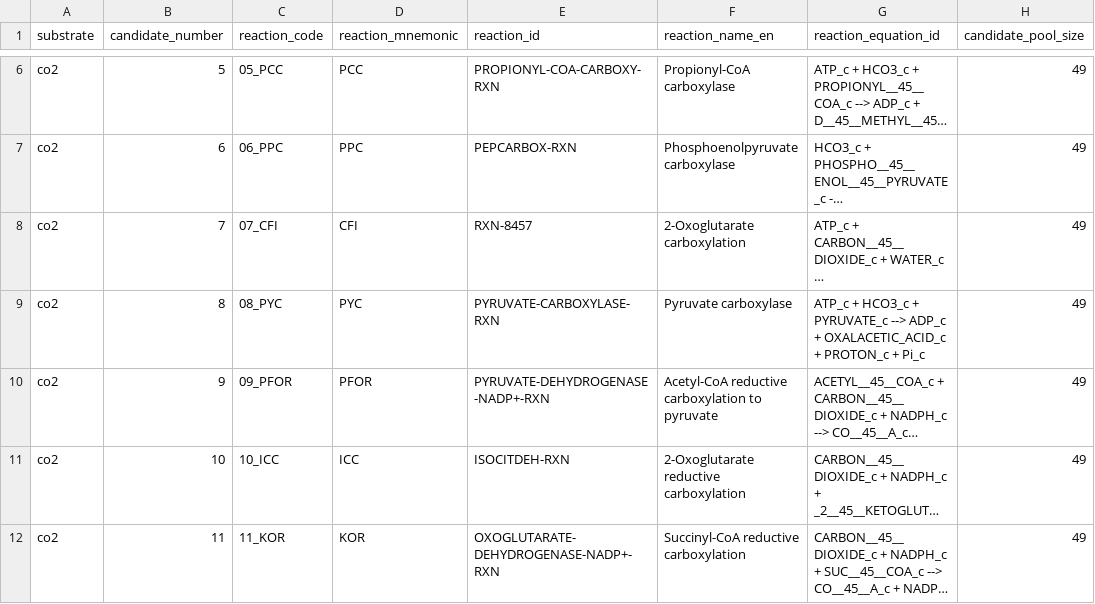
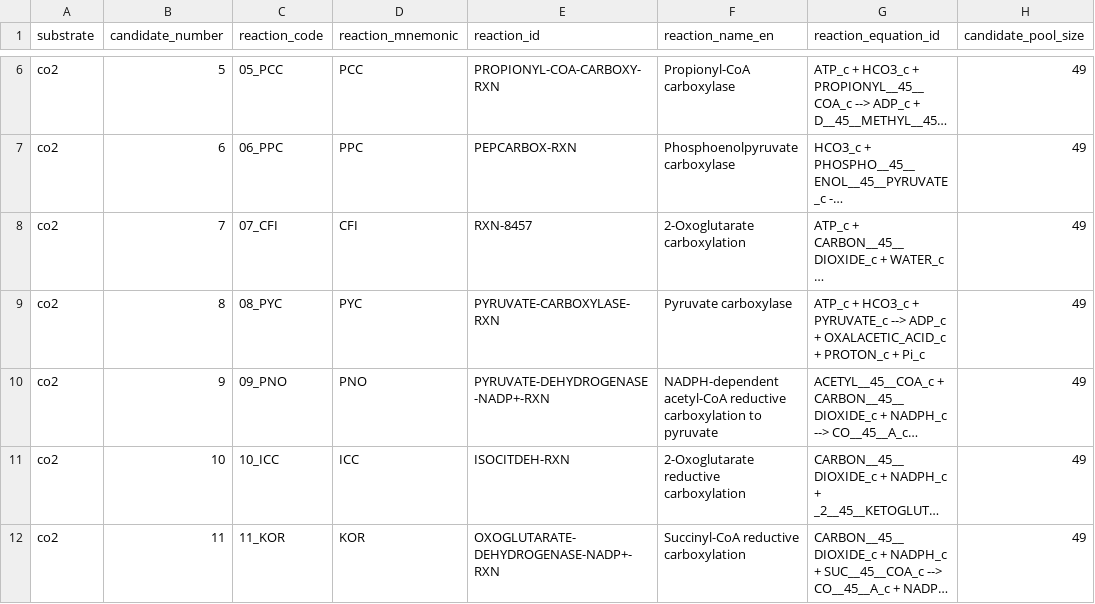
Before and after one commit to uuinn666/C1path_biodesign, a TSV file: supplementary_materials/figure3/fig3_assimilation_reaction_mapping.tsv, drawn as a sheet; only a part is shown, gaps mark what is left out; long unchanged cells end in …; the diff names each change by its address in the sheet, - before the commit and + after, or states it on an @@ line.

Commit message:
Update Figures 2-5 and plotting workflows

```diff
--- a/supplementary_materials/figure3/fig3_assimilation_reaction_mapping.tsv
+++ b/supplementary_materials/figure3/fig3_assimilation_reaction_mapping.tsv
-C10 (reaction_code): 09_PFOR
+C10 (reaction_code): 09_PNO
-D10 (reaction_mnemonic): PFOR
+D10 (reaction_mnemonic): PNO
-F10 (reaction_name_en): Acetyl-CoA reductive carboxylation…
+F10 (reaction_name_en): NADPH-dependent acetyl-CoA reductive carboxylation…
```
Also changed, not shown: supplementary_materials/figure3/fig3_reaction_carbon_summary.tsv, 28 other files.
